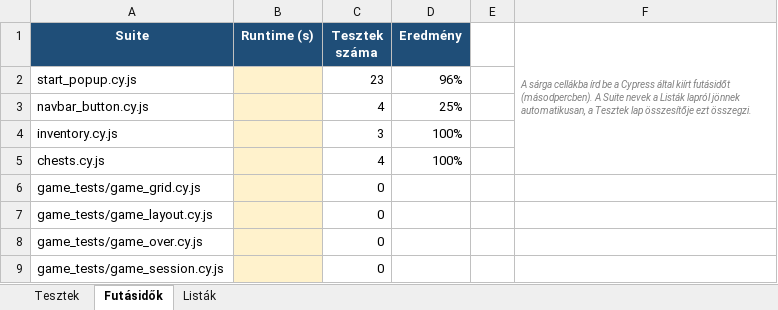
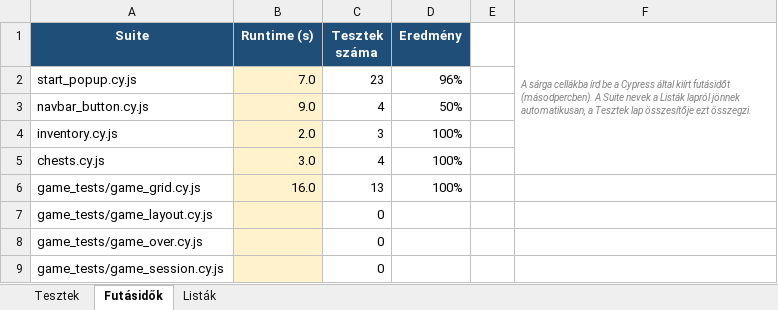
Before and after one commit to Andris07/idle_game_school_project, an Excel workbook: Documentations/Teszt_Jegyzokonyv.xlsx, sheet Futásidők, drawn as a sheet; values as stored, in another font and other column widths than the file's, no borders; the diff names each change by its address in the sheet, - before the commit and + after, or states it on an @@ line.

Commit message:
doc: game_grid tests + runtimes

```diff
--- a/Documentations/Teszt_Jegyzokonyv.xlsx (sheet Futásidők)
+++ b/Documentations/Teszt_Jegyzokonyv.xlsx (sheet Futásidők)
-B2 (Runtime (s)): (empty)
+B2 (Runtime (s)): 7.0
-B3 (Runtime (s)): (empty)
+B3 (Runtime (s)): 9.0
-D3 (Eredmény): 25%
+D3 (Eredmény): 50%
-B4 (Runtime (s)): (empty)
+B4 (Runtime (s)): 2.0
-B5 (Runtime (s)): (empty)
+B5 (Runtime (s)): 3.0
-B6 (Runtime (s)): (empty)
+B6 (Runtime (s)): 16.0
-C6 (Tesztek száma): 0
+C6 (Tesztek száma): 13
-D6 (Eredmény): (empty)
+D6 (Eredmény): 100%
```
Also changed, not shown: sheet Tesztek.
